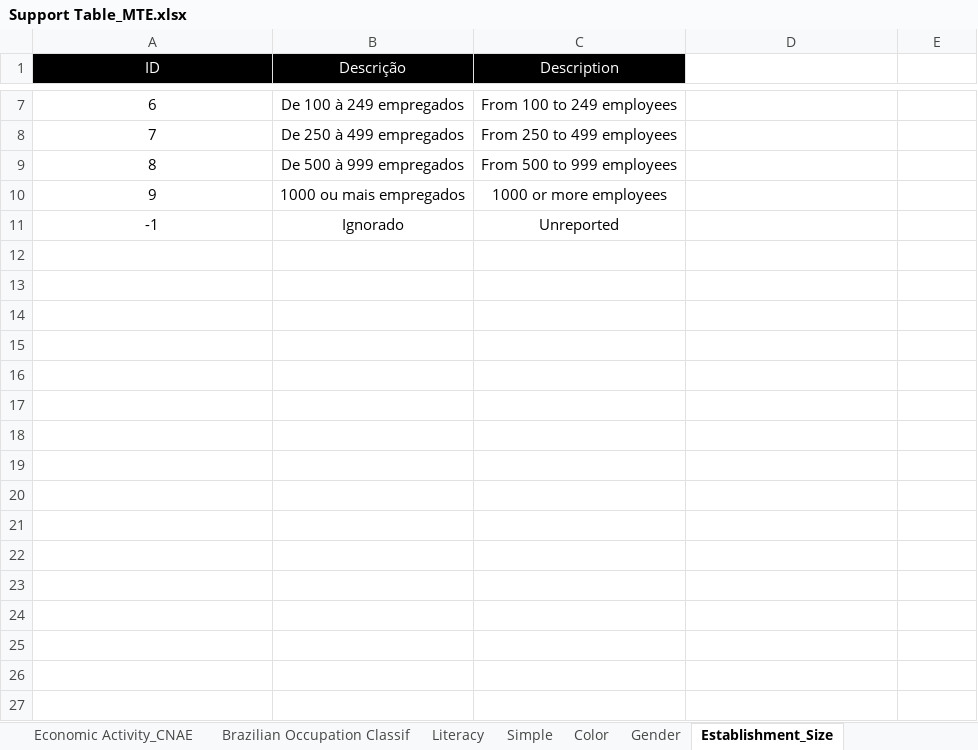
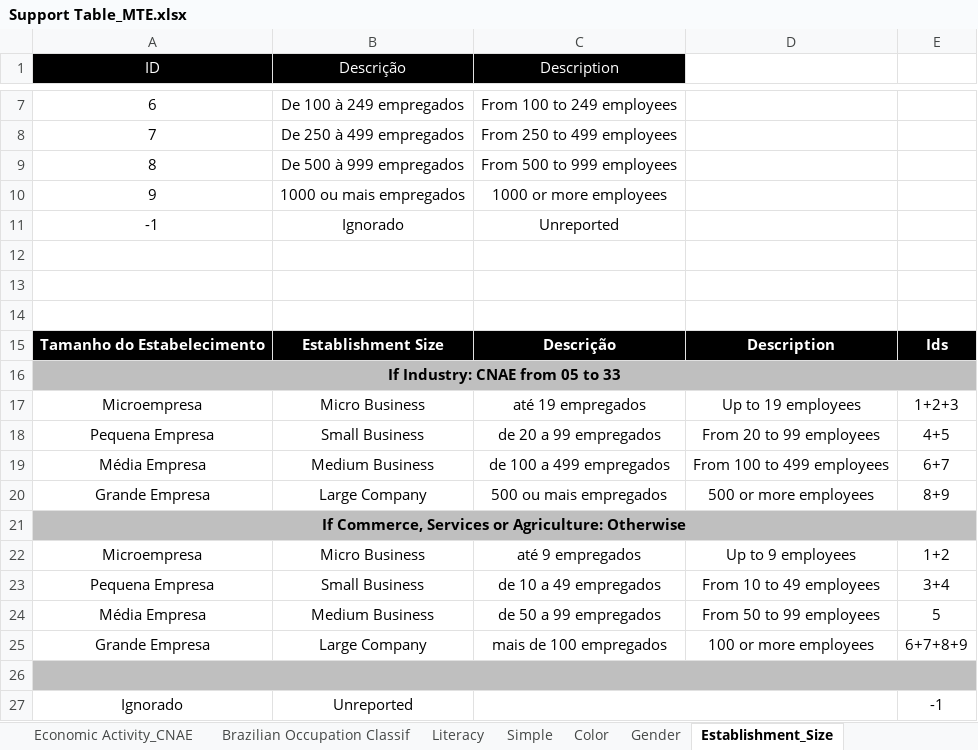
Before and after one commit to DataViva/dataviva-etl, an Excel workbook: docs/classificacao/Support Table_MTE.xlsx, sheet Establishment_Size, drawn as a sheet; only a part is shown, gaps mark what is left out; values as stored, in another font and other column widths than the file's, no borders; the diff names each change by its address in the sheet, - before the commit and + after, or states it on an @@ line.

```diff
--- a/docs/classificacao/Support Table_MTE.xlsx (sheet Establishment_Size)
+++ b/docs/classificacao/Support Table_MTE.xlsx (sheet Establishment_Size)
+row 12: (empty)
+row 13: (empty)
+row 14: (empty)
+row 15: Tamanho do Estabelecimento | Establishment Size | Descrição | Description | Ids
+row 16: If Industry: CNAE from 05 to 33
+row 17: Microempresa | Micro Business | até 19 empregados | Up to 19 employees | 1+2+3
+row 18: Pequena Empresa | Small Business | de 20 a 99 empregados | From 20 to 99 employees | 4+5
+row 19: Média Empresa | Medium Business | de 100 a 499 empregados | From 100 to 499 employees | 6+7
+row 20: Grande Empresa | Large Company | 500 ou mais empregados | 500 or more employees | 8+9
+row 21: If Commerce, Services or Agriculture: Otherwise
+row 22: Microempresa | Micro Business | até 9 empregados | Up to 9 employees | 1+2
+row 23: Pequena Empresa | Small Business | de 10 a 49 empregados | From 10 to 49 employees | 3+4
+row 24: Média Empresa | Medium Business | de 50 a 99 empregados | From 50 to 99 employees | 5
+row 25: Grande Empresa | Large Company | mais de 100 empregados | 100 or more employees | 6+7+8+9
+row 26: (empty)
+row 27: Ignorado | Unreported |  |  | -1
```
Also changed, not shown: docs/classificacao/Description_undergraduate.xlsx, docs/classificacao/Eletronic_Invoice_details.xlsx, 19 other files.
